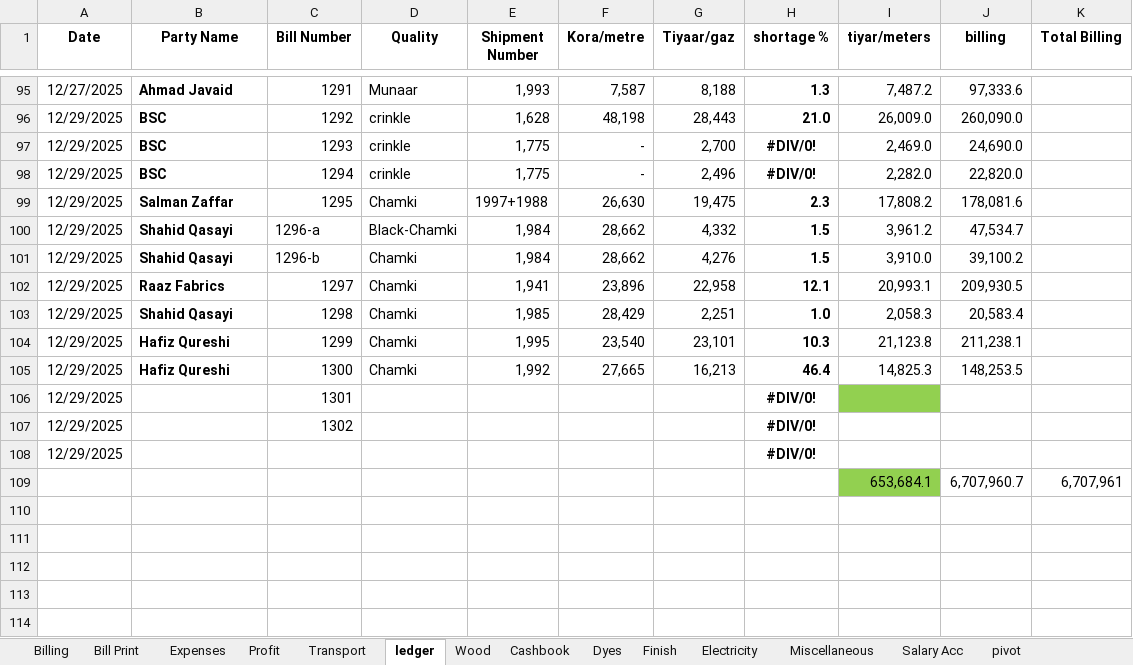
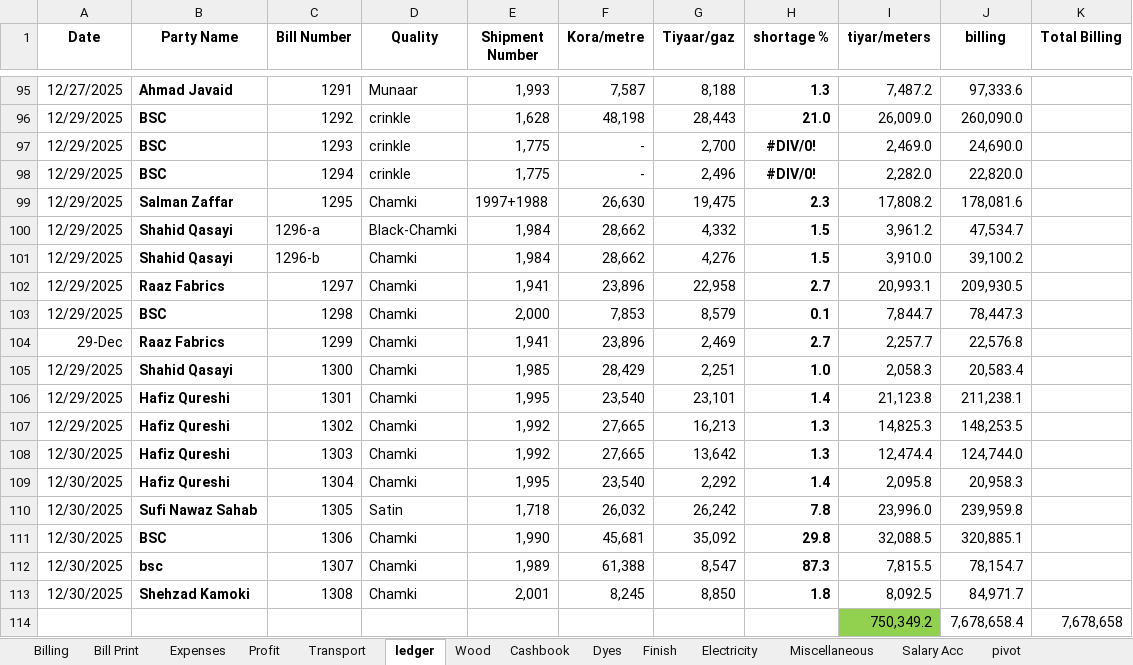
Before and after one commit to omerrazzaq4/AlHamd_Dec, an Excel workbook: Factory_Khata_December.xlsx, sheet ledger, drawn as a sheet; only a part is shown, gaps mark what is left out; values as stored, in another font and other column widths than the file's, no borders; charts and pictures and conditional formats and table styles not drawn; removed rows and columns are numbered as before the commit, all else as after; the diff names each change by its address in the sheet, - before the commit and + after, or states it on an @@ line.

```diff
--- a/Factory_Khata_December.xlsx (sheet ledger)
+++ b/Factory_Khata_December.xlsx (sheet ledger)
-H102 (shortage %): 12.1
+H102 (shortage %): 2.7
+row 103: 12/29/2025 | BSC | 1298 | Chamki | 2,000 | 7,853 | 8,579 | 0.1 | 7,844.7 | 78,447.3
+row 104: 29-Dec | Raaz Fabrics | 1299 | Chamki | 1,941 | 23,896 | 2,469 | 2.7 | 2,257.7 | 22,576.8
-C105 (Bill Number): 1298
+C105 (Bill Number): 1300
-C106 (Bill Number): 1299
+C106 (Bill Number): 1301
-H106 (shortage %): 10.3
+H106 (shortage %): 1.4
-C107 (Bill Number): 1300
+C107 (Bill Number): 1302
-H107 (shortage %): 46.4
+H107 (shortage %): 1.3
-row 106: 12/29/2025 |  | 1301 |  |  |  |  | #DIV/0!
-row 107: 12/29/2025 |  | 1302 |  |  |  |  | #DIV/0!
-row 108: 12/29/2025 |  |  |  |  |  |  | #DIV/0!
-row 109:  |  |  |  |  |  |  |  | 653,684.1 | 6,707,960.7 | 6,707,961
+row 108: 12/30/2025 | Hafiz Qureshi | 1303 | Chamki | 1,992 | 27,665 | 13,642 | 1.3 | 12,474.4 | 124,744.0
+row 109: 12/30/2025 | Hafiz Qureshi | 1304 | Chamki | 1,995 | 23,540 | 2,292 | 1.4 | 2,095.8 | 20,958.3
+row 110: 12/30/2025 | Sufi Nawaz Sahab | 1305 | Satin | 1,718 | 26,032 | 26,242 | 7.8 | 23,996.0 | 239,959.8
+row 111: 12/30/2025 | BSC | 1306 | Chamki | 1,990 | 45,681 | 35,092 | 29.8 | 32,088.5 | 320,885.1
+row 112: 12/30/2025 | bsc | 1307 | Chamki | 1,989 | 61,388 | 8,547 | 87.3 | 7,815.5 | 78,154.7
+row 113: 12/30/2025 | Shehzad Kamoki | 1308 | Chamki | 2,001 | 8,245 | 8,850 | 1.8 | 8,092.5 | 84,971.7
+row 114:  |  |  |  |  |  |  |  | 750,349.2 | 7,678,658.4 | 7,678,658
```
Also changed, not shown: sheet Cashbook, sheet Billing, sheet pivot, sheet Wood, sheet Expenses, sheet Profit, 3 more sheets, formulas that keep their value, charts or pictures.
